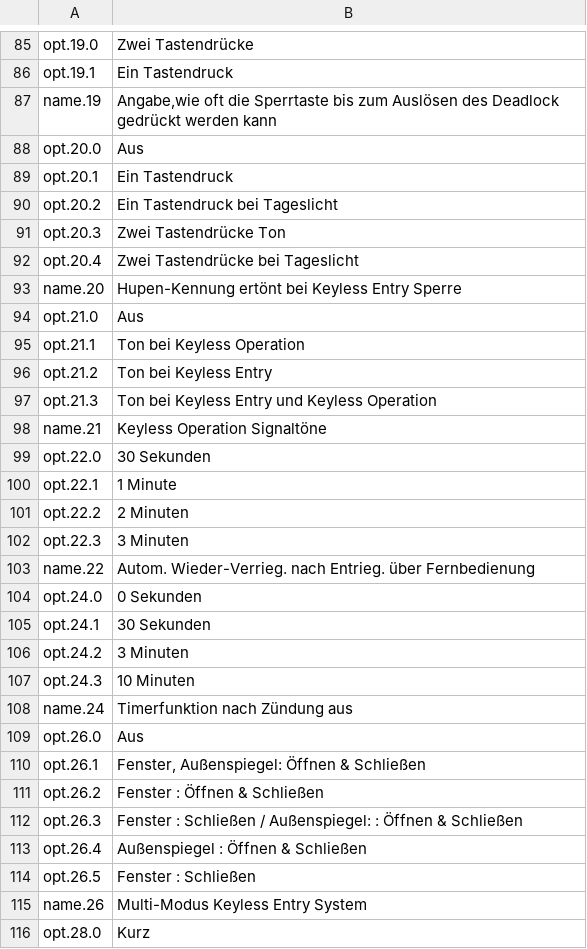
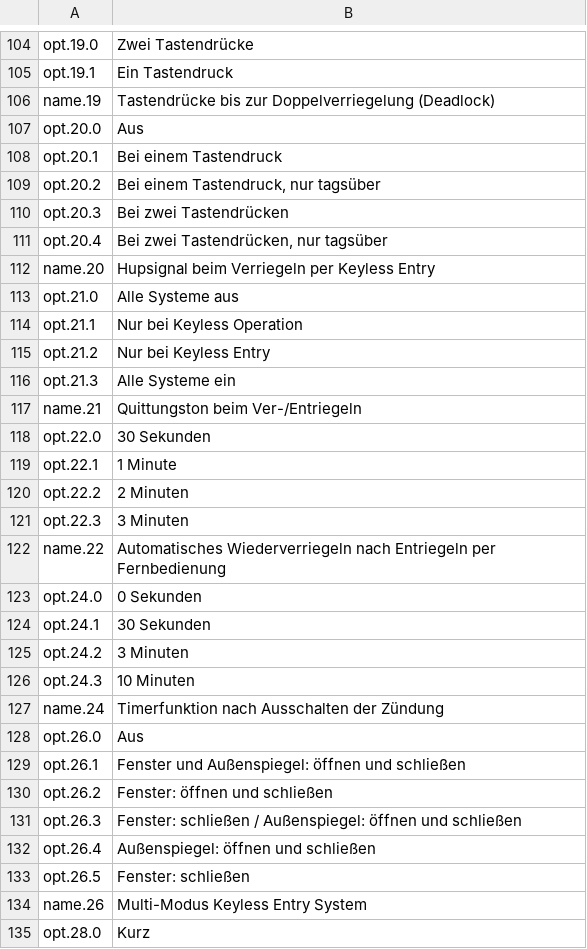
Before and after one commit to corautem/phev-remote-plus, a TSV file: core/src/main/resources/io/github/anwo91/phevlink/core/model/vehicle_settings_de.tsv, drawn as a sheet; only a part is shown, gaps mark what is left out; the diff covers the shown part only.

```diff
--- a/core/src/main/resources/io/github/anwo91/phevlink/core/model/vehicle_settings_de.tsv
+++ b/core/src/main/resources/io/github/anwo91/phevlink/core/model/vehicle_settings_de.tsv
@@ -86,14 +105,14 @@ opt.19.0	Zwei Tastendrücke
 opt.19.1	Ein Tastendruck
-name.19	Angabe,wie oft die Sperrtaste bis zum Auslösen des Deadlock gedrückt werden kann
+name.19	Tastendrücke bis zur Doppelverriegelung (Deadlock)
 opt.20.0	Aus
-opt.20.1	Ein Tastendruck
-opt.20.2	Ein Tastendruck bei Tageslicht
-opt.20.3	Zwei Tastendrücke Ton
-opt.20.4	Zwei Tastendrücke bei Tageslicht
-name.20	Hupen-Kennung ertönt bei Keyless Entry Sperre
-opt.21.0	Aus
-opt.21.1	Ton bei Keyless Operation
-opt.21.2	Ton bei Keyless Entry
-opt.21.3	Ton bei Keyless Entry und Keyless Operation
-name.21	Keyless Operation Signaltöne
+opt.20.1	Bei einem Tastendruck
+opt.20.2	Bei einem Tastendruck, nur tagsüber
+opt.20.3	Bei zwei Tastendrücken
+opt.20.4	Bei zwei Tastendrücken, nur tagsüber
+name.20	Hupsignal beim Verriegeln per Keyless Entry
+opt.21.0	Alle Systeme aus
+opt.21.1	Nur bei Keyless Operation
+opt.21.2	Nur bei Keyless Entry
+opt.21.3	Alle Systeme ein
+name.21	Quittungston beim Ver-/Entriegeln
 opt.22.0	30 Sekunden
@@ -102,3 +121,3 @@ opt.22.2	2 Minuten
 opt.22.3	3 Minuten
-name.22	Autom. Wieder-Verrieg. nach Entrieg. über Fernbedienung
+name.22	Automatisches Wiederverriegeln nach Entriegeln per Fernbedienung
 opt.24.0	0 Sekunden
@@ -107,9 +126,9 @@ opt.24.2	3 Minuten
 opt.24.3	10 Minuten
-name.24	Timerfunktion nach Zündung aus
+name.24	Timerfunktion nach Ausschalten der Zündung
 opt.26.0	Aus
-opt.26.1	Fenster, Außenspiegel: Öffnen & Schließen
-opt.26.2	Fenster : Öffnen & Schließen
-opt.26.3	Fenster : Schließen / Außenspiegel: : Öffnen & Schließen
-opt.26.4	Außenspiegel : Öffnen & Schließen
-opt.26.5	Fenster : Schließen
+opt.26.1	Fenster und Außenspiegel: öffnen und schließen
+opt.26.2	Fenster: öffnen und schließen
+opt.26.3	Fenster: schließen / Außenspiegel: öffnen und schließen
+opt.26.4	Außenspiegel: öffnen und schließen
+opt.26.5	Fenster: schließen
 name.26	Multi-Modus Keyless Entry System
```
Also changed, not shown: 19 added rows, 1 removed row and 69 edited cells elsewhere in this file, core/src/main/resources/io/github/anwo91/phevlink/core/model/vehicle_settings_da.tsv, core/src/main/resources/io/github/anwo91/phevlink/core/model/vehicle_settings_nb.tsv, 35 other files.
